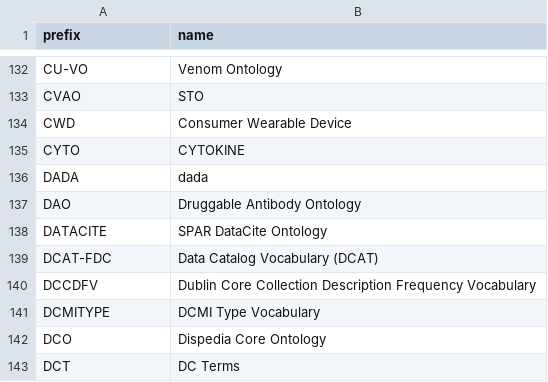
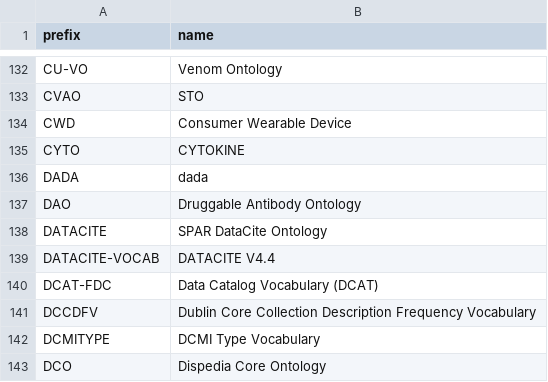
Before and after one commit to biopragmatics/bioregistry, a TSV file: src/bioregistry/data/external/bioportal/curation.tsv, drawn as a sheet; only a part is shown, gaps mark what is left out; the shorter side is filled out with more unchanged rows; the diff names each change by its address in the sheet, - before the commit and + after, or states it on an @@ line.

```diff
--- a/src/bioregistry/data/external/bioportal/curation.tsv
+++ b/src/bioregistry/data/external/bioportal/curation.tsv
+row 139: DATACITE-VOCAB | DATACITE V4.4
```
Also changed, not shown: exports/registry/registry.tsv, 25 other files.
